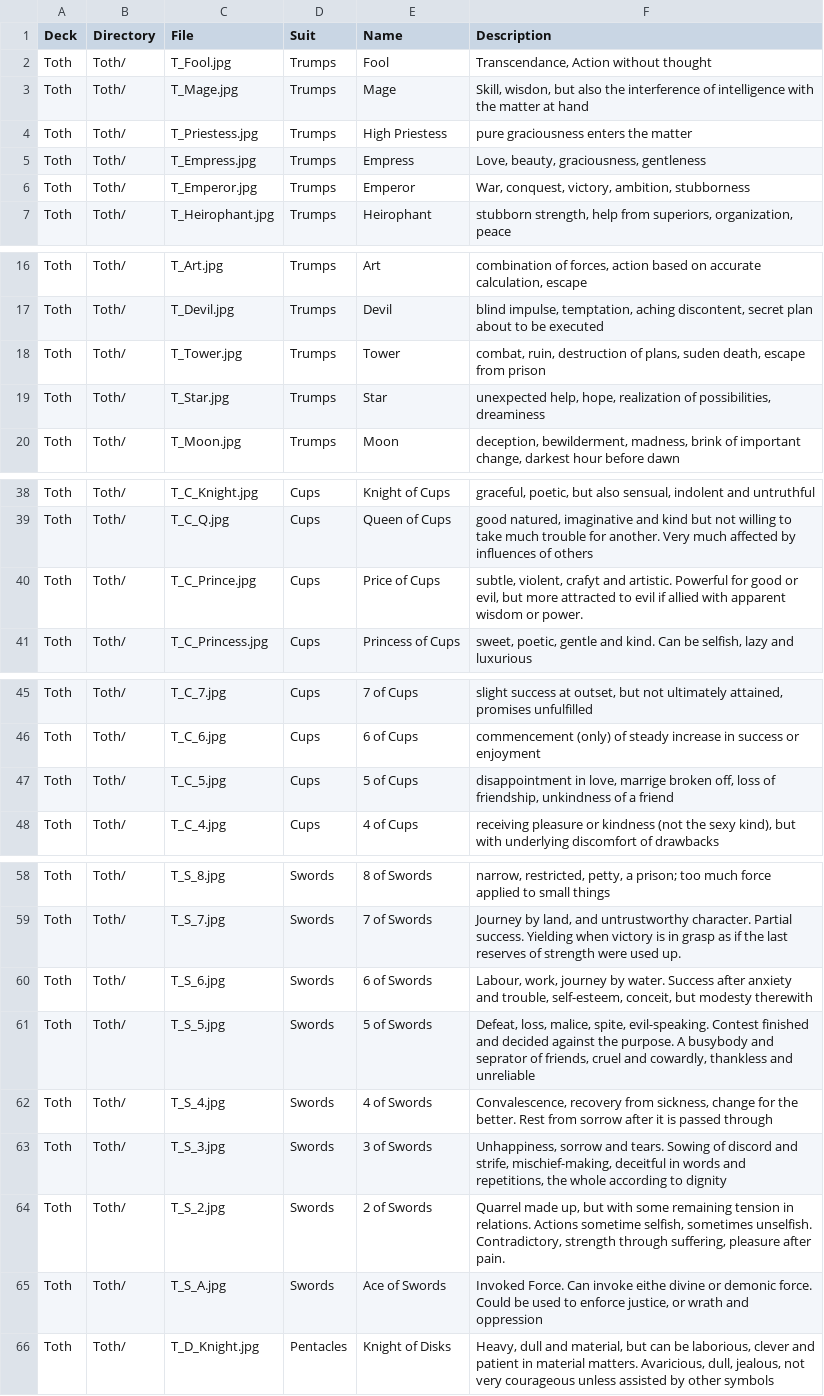
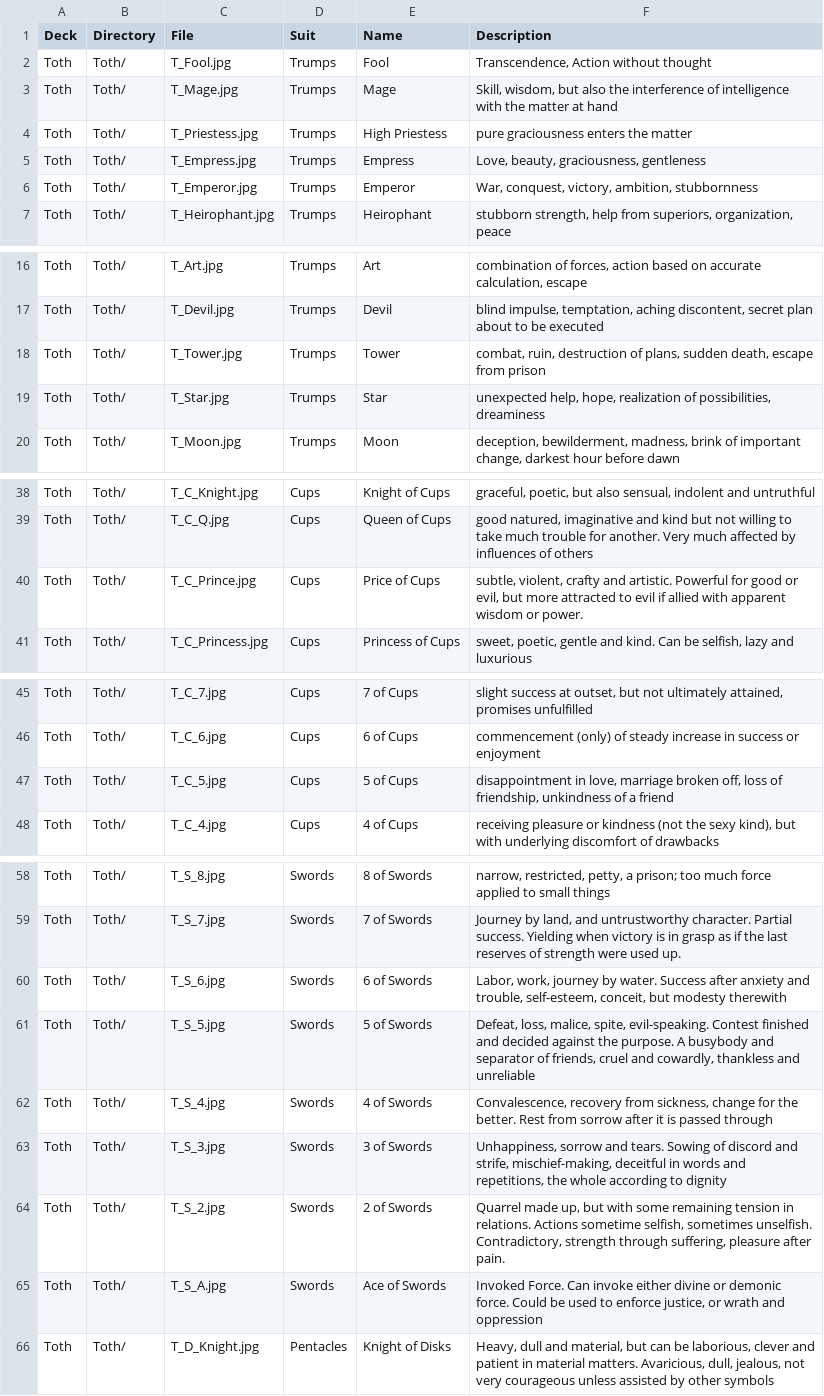
Before and after one commit to yrevocnu/psychedelic-glass-bead-game, a CSV file: assets/decks/toth.csv, drawn as a sheet; only a part is shown, gaps mark what is left out; the diff covers the shown part only.

Commit message:
Update toth.csv

```diff
--- a/assets/decks/toth.csv
+++ b/assets/decks/toth.csv
@@ -1,7 +1,7 @@
 Deck,Directory,File,Suit,Name,Description
-Toth,Toth/,T_Fool.jpg,Trumps,Fool,"Transcendance, Action without thought"
-Toth,Toth/,T_Mage.jpg,Trumps,Mage,"Skill, wisdon, but also the interference of intelligence with the matter at hand"
+Toth,Toth/,T_Fool.jpg,Trumps,Fool,"Transcendence, Action without thought"
+Toth,Toth/,T_Mage.jpg,Trumps,Mage,"Skill, wisdom, but also the interference of intelligence with the matter at hand"
 Toth,Toth/,T_Priestess.jpg,Trumps,High Priestess,pure graciousness enters the matter
 Toth,Toth/,T_Empress.jpg,Trumps,Empress,"Love, beauty, graciousness, gentleness"
-Toth,Toth/,T_Emperor.jpg,Trumps,Emperor,"War, conquest, victory, ambition, stubborness"
+Toth,Toth/,T_Emperor.jpg,Trumps,Emperor,"War, conquest, victory, ambition, stubbornness"
 Toth,Toth/,T_Heirophant.jpg,Trumps,Heirophant,"stubborn strength, help from superiors, organization, peace"
@@ -17,3 +17,3 @@ Toth,Toth/,T_Art.jpg,Trumps,Art,"combination of forces, action based on accurate
 Toth,Toth/,T_Devil.jpg,Trumps,Devil,"blind impulse, temptation, aching discontent, secret plan about to be executed"
-Toth,Toth/,T_Tower.jpg,Trumps,Tower,"combat, ruin, destruction of plans, suden death, escape from prison"
+Toth,Toth/,T_Tower.jpg,Trumps,Tower,"combat, ruin, destruction of plans, sudden death, escape from prison"
 Toth,Toth/,T_Star.jpg,Trumps,Star,"unexpected help, hope, realization of possibilities, dreaminess"
@@ -39,3 +39,3 @@ Toth,Toth/,T_C_Knight.jpg,Cups,Knight of Cups,"graceful, poetic, but also sensua
 Toth,Toth/,T_C_Q.jpg,Cups,Queen of Cups,"good natured, imaginative and kind but not willing to take much trouble for another.  Very much affected by influences of others"
-Toth,Toth/,T_C_Prince.jpg,Cups,Price of Cups,"subtle, violent, crafyt and artistic.  Powerful for good or evil, but more attracted to evil if allied with apparent wisdom or power."
+Toth,Toth/,T_C_Prince.jpg,Cups,Price of Cups,"subtle, violent, crafty and artistic.  Powerful for good or evil, but more attracted to evil if allied with apparent wisdom or power."
 Toth,Toth/,T_C_Princess.jpg,Cups,Princess of Cups,"sweet, poetic, gentle and kind.  Can be selfish, lazy and luxurious"
@@ -46,3 +46,3 @@ Toth,Toth/,T_C_7.jpg,Cups,7 of Cups,"slight success at outset, but not ultimatel
 Toth,Toth/,T_C_6.jpg,Cups,6 of Cups,commencement (only) of steady increase in success or enjoyment
-Toth,Toth/,T_C_5.jpg,Cups,5 of Cups,"disappointment in love, marrige broken off, loss of friendship, unkindness of a friend"
+Toth,Toth/,T_C_5.jpg,Cups,5 of Cups,"disappointment in love, marriage broken off, loss of friendship, unkindness of a friend"
 Toth,Toth/,T_C_4.jpg,Cups,4 of Cups,"receiving pleasure or kindness (not the sexy kind), but with underlying discomfort of drawbacks"
@@ -59,4 +59,4 @@ Toth,Toth/,T_S_8.jpg,Swords,8 of Swords,"narrow, restricted, petty, a prison; to
 Toth,Toth/,T_S_7.jpg,Swords,7 of Swords,"Journey by land, and untrustworthy character.  Partial success.  Yielding when victory is in grasp as if the last reserves of strength were used up."
-Toth,Toth/,T_S_6.jpg,Swords,6 of Swords,"Labour, work, journey by water. Success after anxiety and trouble, self-esteem, conceit, but modesty therewith"
-Toth,Toth/,T_S_5.jpg,Swords,5 of Swords,"Defeat, loss, malice, spite, evil-speaking. Contest finished and decided against the purpose.  A busybody and seprator of friends, cruel and cowardly, thankless and unreliable"
+Toth,Toth/,T_S_6.jpg,Swords,6 of Swords,"Labor, work, journey by water. Success after anxiety and trouble, self-esteem, conceit, but modesty therewith"
+Toth,Toth/,T_S_5.jpg,Swords,5 of Swords,"Defeat, loss, malice, spite, evil-speaking. Contest finished and decided against the purpose.  A busybody and separator of friends, cruel and cowardly, thankless and unreliable"
 Toth,Toth/,T_S_4.jpg,Swords,4 of Swords,"Convalescence, recovery from sickness, change for the better. Rest from sorrow after it is passed through"
@@ -64,3 +64,3 @@ Toth,Toth/,T_S_3.jpg,Swords,3 of Swords,"Unhappiness, sorrow and tears.  Sowing
 Toth,Toth/,T_S_2.jpg,Swords,2 of Swords,"Quarrel made up, but with some remaining tension in relations. Actions sometime selfish, sometimes unselfish.  Contradictory, strength through suffering, pleasure after pain."
-Toth,Toth/,T_S_A.jpg,Swords,Ace of Swords,"Invoked Force. Can invoke eithe divine or demonic force.  Could be used to enforce justice, or wrath  and oppression"
+Toth,Toth/,T_S_A.jpg,Swords,Ace of Swords,"Invoked Force. Can invoke either divine or demonic force.  Could be used to enforce justice, or wrath  and oppression"
 Toth,Toth/,T_D_Knight.jpg,Pentacles,Knight of Disks,"Heavy, dull and material, but can be laborious, clever and patient in material matters.  Avaricious, dull, jealous, not very courageous unless assisted by other symbols"
```
Also changed, not shown: 2 edited cells elsewhere in this file.
